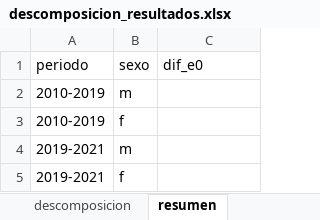
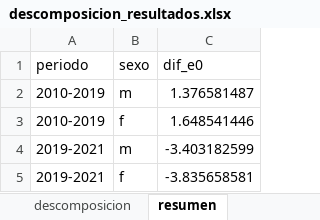
Before and after one commit to karlamejiasandoval/Proyecto-FInal, an Excel workbook: OutPut/descomposicion_resultados.xlsx, sheet resumen, drawn as a sheet; values as stored, in another font and other column widths than the file's, no borders; the diff names each change by its address in the sheet, - before the commit and + after, or states it on an @@ line.

```diff
--- a/OutPut/descomposicion_resultados.xlsx (sheet resumen)
+++ b/OutPut/descomposicion_resultados.xlsx (sheet resumen)
-C2 (dif_e0): (empty)
+C2 (dif_e0): 1.376581487
-C3 (dif_e0): (empty)
+C3 (dif_e0): 1.648541446
-C4 (dif_e0): (empty)
+C4 (dif_e0): -3.403182599
-C5 (dif_e0): (empty)
+C5 (dif_e0): -3.835658581
```
Also changed, not shown: sheet descomposicion, 24 other files.
